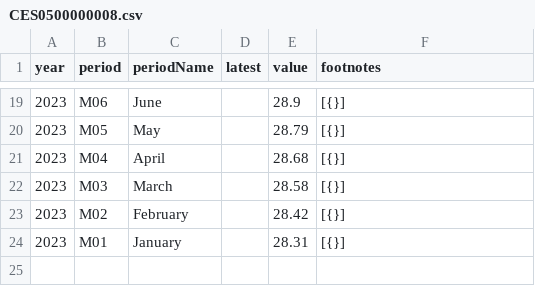
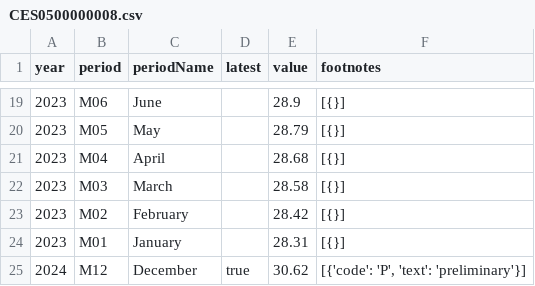
Before and after one commit to sravan12521/laborcensusbureaudashboard, a CSV file: labor_census_bureau/CES0500000008.csv, drawn as a sheet; only a part is shown, gaps mark what is left out; the diff names each change by its address in the sheet, - before the commit and + after, or states it on an @@ line.

```diff
--- a/labor_census_bureau/CES0500000008.csv
+++ b/labor_census_bureau/CES0500000008.csv
+row 25: 2024 | M12 | December | true | 30.62 | [{'code': 'P', 'text': 'preliminary'}]
```
Also changed, not shown: labor_census_bureau/CES0000000001.csv, labor_census_bureau/LNS11000000.csv, 1 other file.
